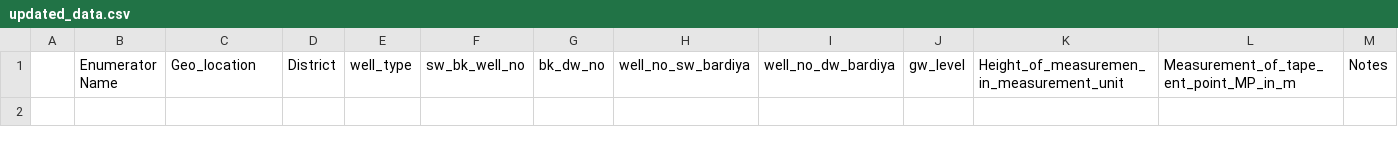
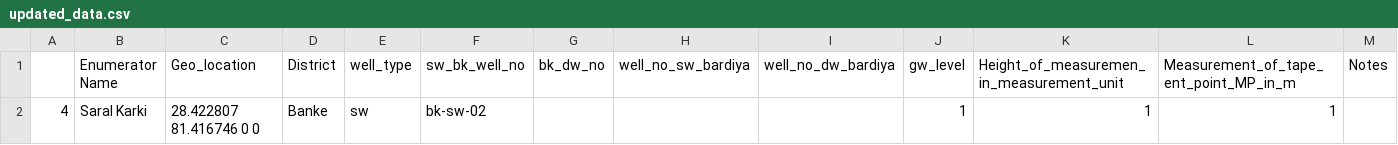
Before and after one commit to Saralkarki/groundwater_monitoring, a CSV file: updated_data.csv, drawn as a sheet.

Commit message:
changes in the data file

```diff
--- a/updated_data.csv
+++ b/updated_data.csv
@@ -1 +1,2 @@
 ,Enumerator Name,Geo_location,District,well_type,sw_bk_well_no,bk_dw_no,well_no_sw_bardiya,well_no_dw_bardiya,gw_level,Height_of_measuremen_in_measurement_unit,Measurement_of_tape_ent_point_MP_in_m,Notes
+4,Saral Karki,28.422807 81.416746 0 0,Banke,sw,bk-sw-02,,,,1,1,1,
```
Also changed, not shown: 1 other file.
